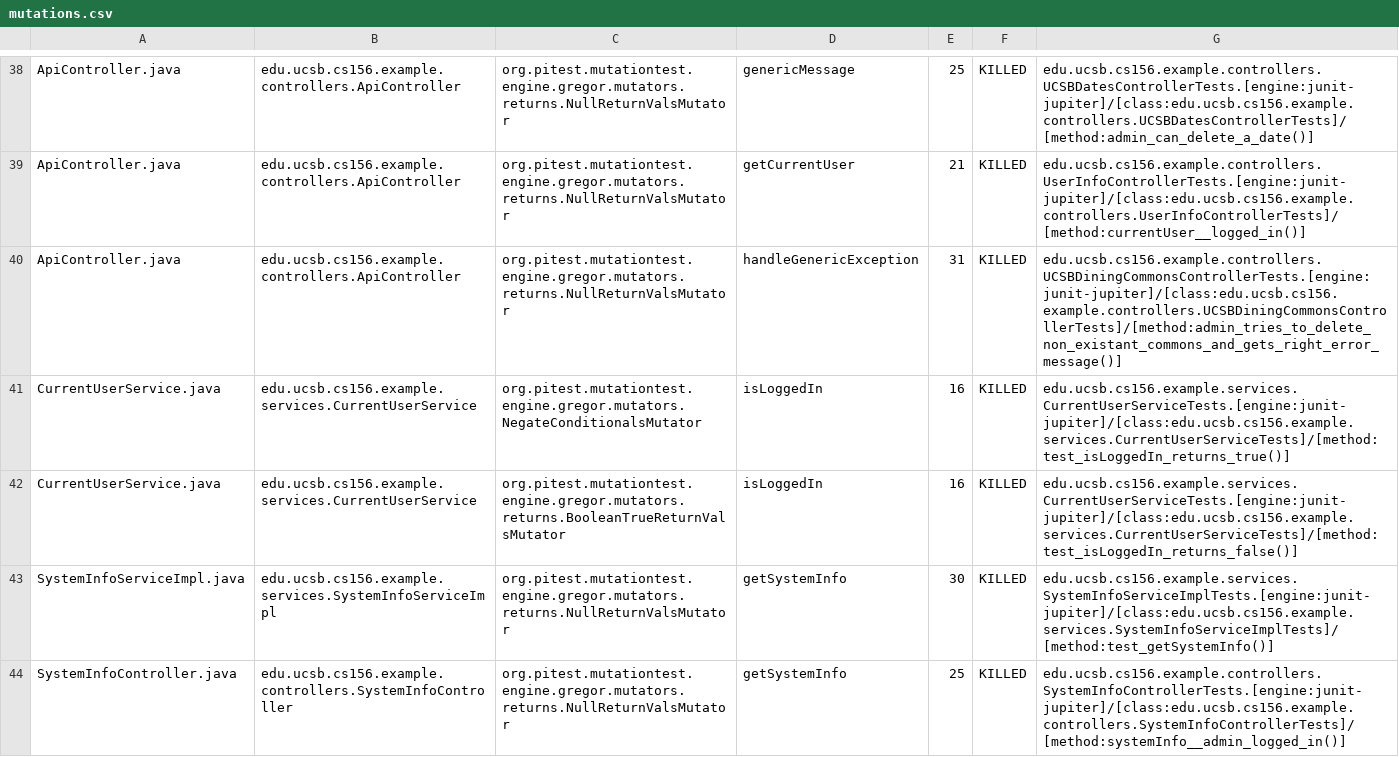
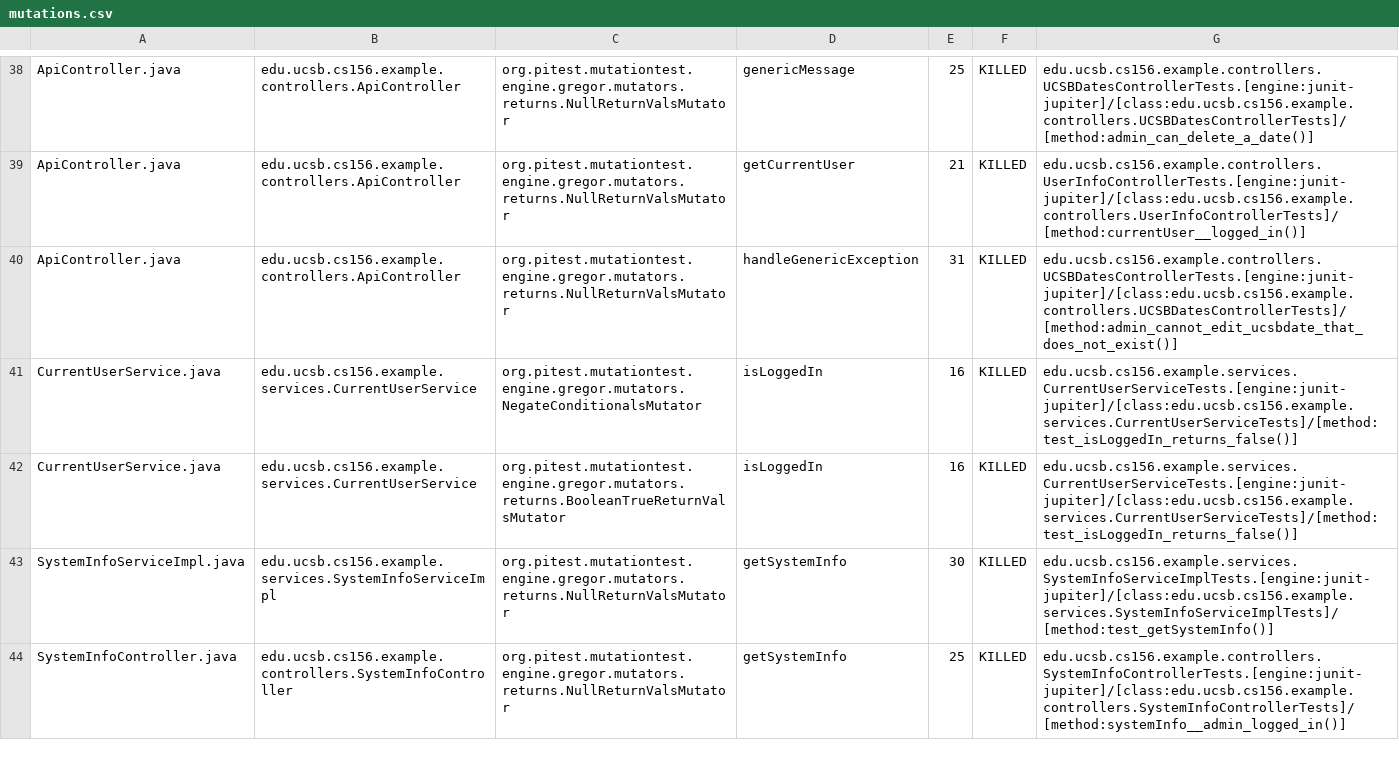
Before and after one commit to ucsb-cs156-f23/team02-f23-7pm-2, a CSV file: pitest/mutations.csv, drawn as a sheet; only a part is shown, gaps mark what is left out.

Commit message:
Deploying to gh-pages from @ ucsb-cs156-f23/team02-f23-7pm-2@324c8b85a9bb654319d07703f8841ffbf8720136 🚀

```diff
--- a/pitest/mutations.csv
+++ b/pitest/mutations.csv
@@ -39,4 +39,4 @@ ApiController.java,edu.ucsb.cs156.example.controllers.ApiController,org.pitest.m
 ApiController.java,edu.ucsb.cs156.example.controllers.ApiController,org.pitest.mutationtest.engine.gregor.mutators.returns.NullReturnValsMutator,getCurrentUser,21,KILLED,edu.ucsb.cs156.example.controllers.UserInfoControllerTests.[engine:junit-jupiter]/[class:edu.ucsb.cs156.example.controllers.UserInfoControllerTests]/[method:currentUser__logged_in()]
-ApiController.java,edu.ucsb.cs156.example.controllers.ApiController,org.pitest.mutationtest.engine.gregor.mutators.returns.NullReturnValsMutator,handleGenericException,31,KILLED,edu.ucsb.cs156.example.controllers.UCSBDiningCommonsControllerTests.[engine:junit-jupiter]/[class:edu.ucsb.cs156.example.controllers.UCSBDiningCommonsControllerTests]/[method:admin_tries_to_delete_non_existant_commons_and_gets_right_error_message()]
-CurrentUserService.java,edu.ucsb.cs156.example.services.CurrentUserService,org.pitest.mutationtest.engine.gregor.mutators.NegateConditionalsMutator,isLoggedIn,16,KILLED,edu.ucsb.cs156.example.services.CurrentUserServiceTests.[engine:junit-jupiter]/[class:edu.ucsb.cs156.example.services.CurrentUserServiceTests]/[method:test_isLoggedIn_returns_true()]
+ApiController.java,edu.ucsb.cs156.example.controllers.ApiController,org.pitest.mutationtest.engine.gregor.mutators.returns.NullReturnValsMutator,handleGenericException,31,KILLED,edu.ucsb.cs156.example.controllers.UCSBDatesControllerTests.[engine:junit-jupiter]/[class:edu.ucsb.cs156.example.controllers.UCSBDatesControllerTests]/[method:admin_cannot_edit_ucsbdate_that_does_not_exist()]
+CurrentUserService.java,edu.ucsb.cs156.example.services.CurrentUserService,org.pitest.mutationtest.engine.gregor.mutators.NegateConditionalsMutator,isLoggedIn,16,KILLED,edu.ucsb.cs156.example.services.CurrentUserServiceTests.[engine:junit-jupiter]/[class:edu.ucsb.cs156.example.services.CurrentUserServiceTests]/[method:test_isLoggedIn_returns_false()]
 CurrentUserService.java,edu.ucsb.cs156.example.services.CurrentUserService,org.pitest.mutationtest.engine.gregor.mutators.returns.BooleanTrueReturnValsMutator,isLoggedIn,16,KILLED,edu.ucsb.cs156.example.services.CurrentUserServiceTests.[engine:junit-jupiter]/[class:edu.ucsb.cs156.example.services.CurrentUserServiceTests]/[method:test_isLoggedIn_returns_false()]
```
Also changed, not shown: 11 other files.
